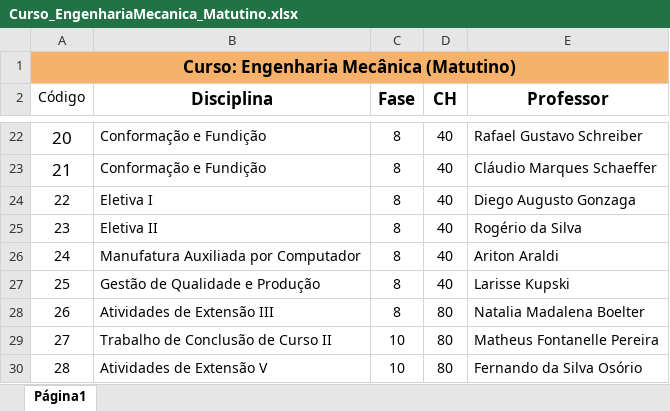
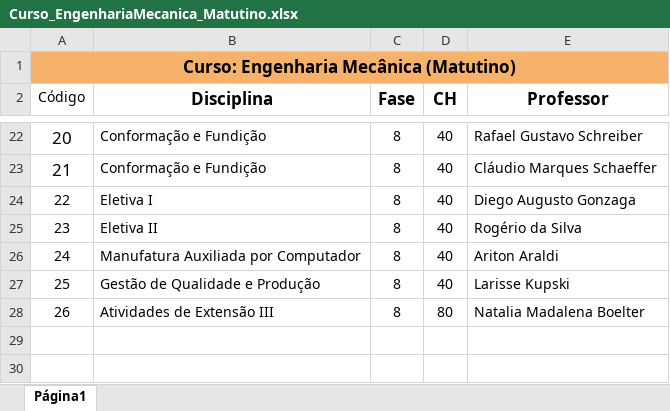
Before and after one commit to CristopherMartarello/ga-timetabling-back, an Excel workbook: src/main/resources/planilhas/Curso_EngenhariaMecanica_Matutino.xlsx, sheet Página1, drawn as a sheet; only a part is shown, gaps mark what is left out; values as stored, in another font and other column widths than the file's, no borders; charts and pictures not drawn; the diff names each change by its address in the sheet, - before the commit and + after, or states it on an @@ line.

```diff
--- a/src/main/resources/planilhas/Curso_EngenhariaMecanica_Matutino.xlsx (sheet Página1)
+++ b/src/main/resources/planilhas/Curso_EngenhariaMecanica_Matutino.xlsx (sheet Página1)
-row 29: 27 | Trabalho de Conclusão de Curso II | 10 | 80 | Matheus Fontanelle Pereira
-row 30: 28 | Atividades de Extensão V | 10 | 80 | Fernando da Silva Osório
```
Also changed, not shown: 1 other file.
